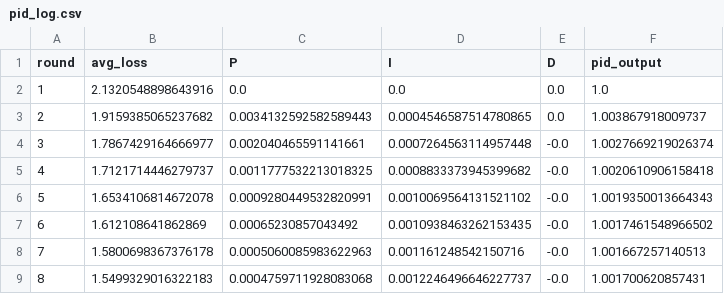
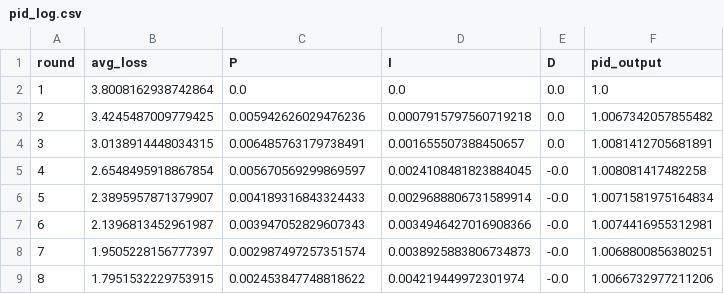
Before and after one commit to adrianpena100/pidfinals, a CSV file: pid/pid_log.csv, drawn as a sheet; only a part is shown; the diff covers the shown part only.

```diff
--- a/pid/pid_log.csv
+++ b/pid/pid_log.csv
@@ -1,9 +1,9 @@
 round,avg_loss,P,I,D,pid_output
-1,2.1320548898643916,0.0,0.0,0.0,1.0
-2,1.9159385065237682,0.0034132592582589443,0.0004546587514780865,0.0,1.003867918009737
-3,1.7867429164666977,0.002040465591141661,0.0007264563114957448,-0.0,1.0027669219026374
-4,1.7121714446279737,0.0011777532213018325,0.0008833373945399682,-0.0,1.0020610906158418
-5,1.6534106814672078,0.0009280449532820991,0.0010069564131521102,-0.0,1.0019350013664343
-6,1.612108641862869,0.00065230857043492,0.0010938463262153435,-0.0,1.0017461548966502
-7,1.5800698367376178,0.0005060085983622963,0.001161248542150716,-0.0,1.001667257140513
-8,1.5499329016322183,0.0004759711928083068,0.0012246496646227737,-0.0,1.001700620857431
+1,3.8008162938742864,0.0,0.0,0.0,1.0
+2,3.4245487009779425,0.005942626029476236,0.0007915797560719218,0.0,1.0067342057855482
+3,3.0138914448034315,0.006485763179738491,0.001655507388450657,0.0,1.0081412705681891
+4,2.6548495918867854,0.005670569299869597,0.0024108481823884045,-0.0,1.008081417482258
+5,2.3895957871379907,0.004189316843324433,0.0029688806731589914,-0.0,1.0071581975164834
+6,2.1396813452961987,0.003947052829607343,0.0034946427016908366,-0.0,1.0074416955312981
+7,1.9505228156777397,0.002987497257351574,0.0038925883806734873,-0.0,1.0068800856380251
+8,1.7951532229753915,0.002453847748818622,0.004219449972301974,-0.0,1.0066732977211206
```
Also changed, not shown: 100 edited cells elsewhere in this file, pid/FedAvg_log.csv, pid/FedPIDAvg_tuned_log.csv, 6 other files.
